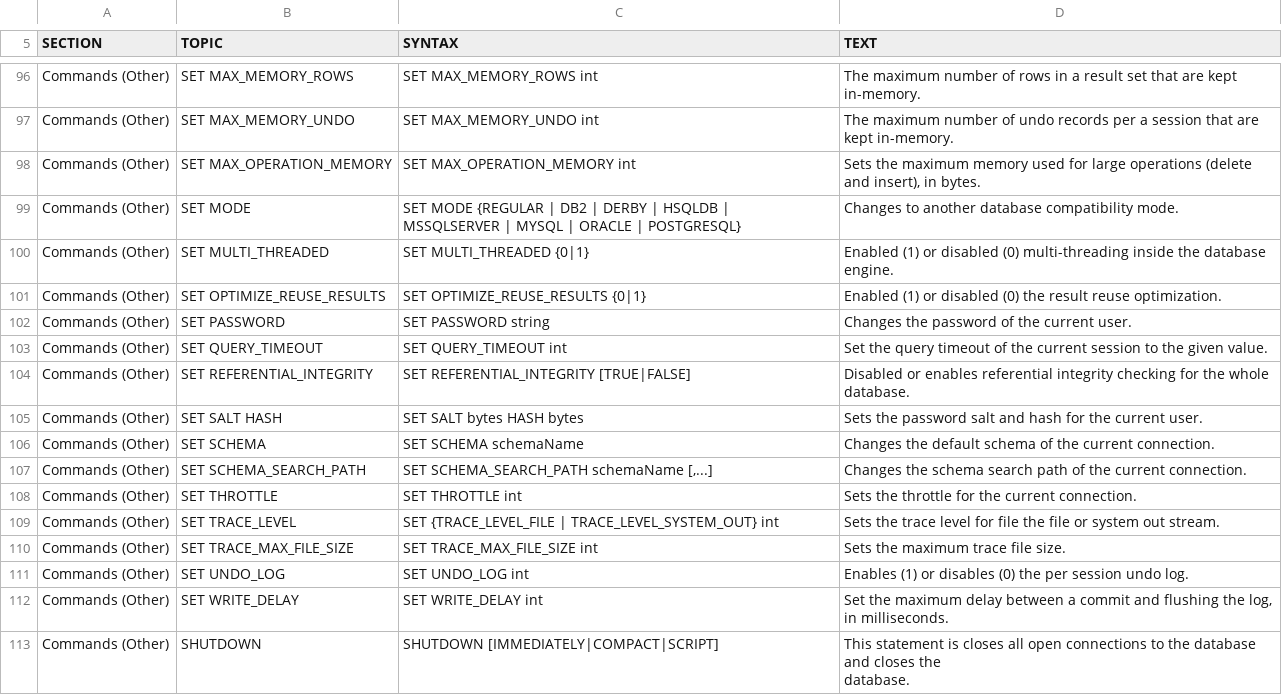
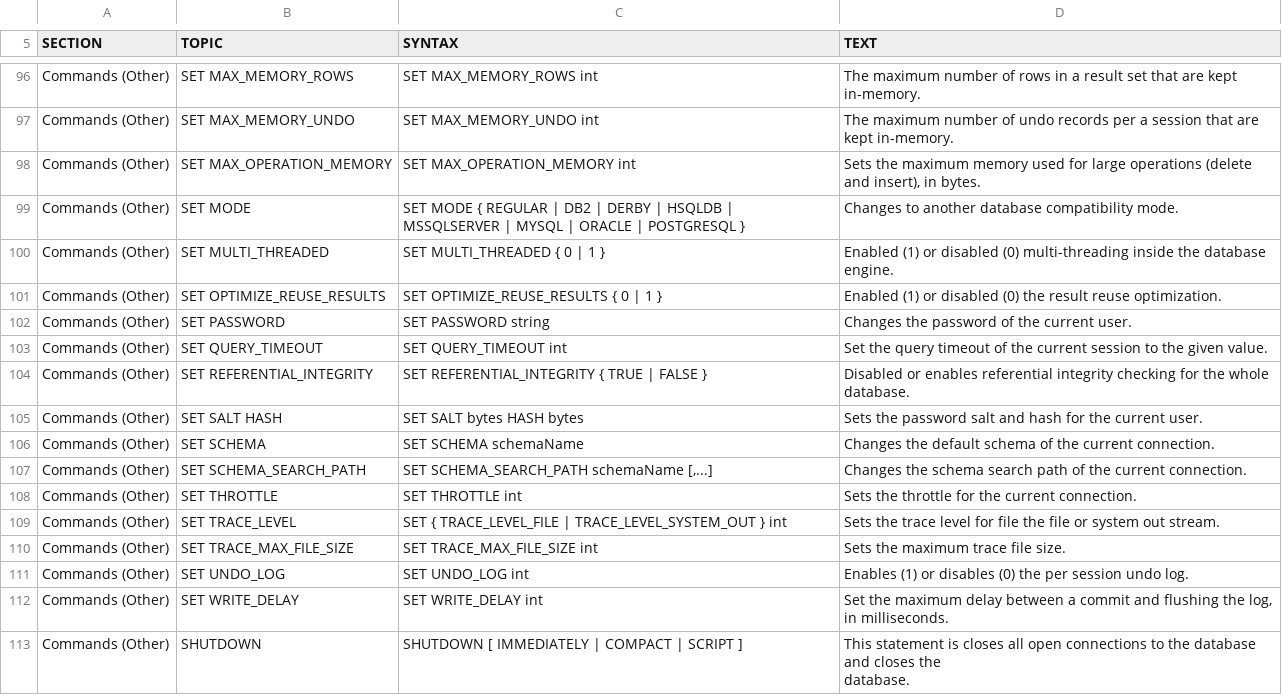
Before and after one commit to peterfich/h2database, a CSV file: h2/src/main/org/h2/res/help.csv, drawn as a sheet; only a part is shown, gaps mark what is left out; the diff covers the shown part only.

```diff
--- a/h2/src/main/org/h2/res/help.csv
+++ b/h2/src/main/org/h2/res/help.csv
@@ -425,15 +422,14 @@ SET MAX_OPERATION_MEMORY int
 Sets the maximum memory used for large operations (delete and insert), in bytes."
-"Commands (Other)","SET MODE","
-SET MODE {REGULAR | DB2 | DERBY | HSQLDB |
-MSSQLSERVER | MYSQL | ORACLE | POSTGRESQL}
-","
-Changes to another database compatibility mode."
-"Commands (Other)","SET MULTI_THREADED","
-SET MULTI_THREADED {0|1}
-","
-Enabled (1) or disabled (0) multi-threading inside the database engine."
-"Commands (Other)","SET OPTIMIZE_REUSE_RESULTS","
-SET OPTIMIZE_REUSE_RESULTS {0|1}
-","
-Enabled (1) or disabled (0) the result reuse optimization."
+"Commands (Other)","SET MODE","
+SET MODE { REGULAR | DB2 | DERBY | HSQLDB | MSSQLSERVER | MYSQL | ORACLE | POSTGRESQL }
+","
+Changes to another database compatibility mode."
+"Commands (Other)","SET MULTI_THREADED","
+SET MULTI_THREADED { 0 | 1 }
+","
+Enabled (1) or disabled (0) multi-threading inside the database engine."
+"Commands (Other)","SET OPTIMIZE_REUSE_RESULTS","
+SET OPTIMIZE_REUSE_RESULTS { 0 | 1 }
+","
+Enabled (1) or disabled (0) the result reuse optimization."
 "Commands (Other)","SET PASSWORD","
@@ -446,6 +442,6 @@ SET QUERY_TIMEOUT int
 Set the query timeout of the current session to the given value."
-"Commands (Other)","SET REFERENTIAL_INTEGRITY","
-SET REFERENTIAL_INTEGRITY [TRUE|FALSE]
-","
-Disabled or enables referential integrity checking for the whole database."
+"Commands (Other)","SET REFERENTIAL_INTEGRITY","
+SET REFERENTIAL_INTEGRITY { TRUE | FALSE }
+","
+Disabled or enables referential integrity checking for the whole database."
 "Commands (Other)","SET SALT HASH","
@@ -466,6 +462,6 @@ SET THROTTLE int
 Sets the throttle for the current connection."
-"Commands (Other)","SET TRACE_LEVEL","
-SET {TRACE_LEVEL_FILE | TRACE_LEVEL_SYSTEM_OUT} int
-","
-Sets the trace level for file the file or system out stream."
+"Commands (Other)","SET TRACE_LEVEL","
+SET { TRACE_LEVEL_FILE | TRACE_LEVEL_SYSTEM_OUT } int
+","
+Sets the trace level for file the file or system out stream."
 "Commands (Other)","SET TRACE_MAX_FILE_SIZE","
@@ -482,6 +478,6 @@ SET WRITE_DELAY int
 Set the maximum delay between a commit and flushing the log, in milliseconds."
-"Commands (Other)","SHUTDOWN","
-SHUTDOWN [IMMEDIATELY|COMPACT|SCRIPT]
-","
-This statement is closes all open connections to the database and closes the
-database."
+"Commands (Other)","SHUTDOWN","
+SHUTDOWN [ IMMEDIATELY | COMPACT | SCRIPT ]
+","
+This statement is closes all open connections to the database and closes the
+database."
```
Also changed, not shown: 4 added rows, 3 removed rows and 128 edited cells elsewhere in this file, h2/src/docsrc/help/help.csv, 23 other files.
